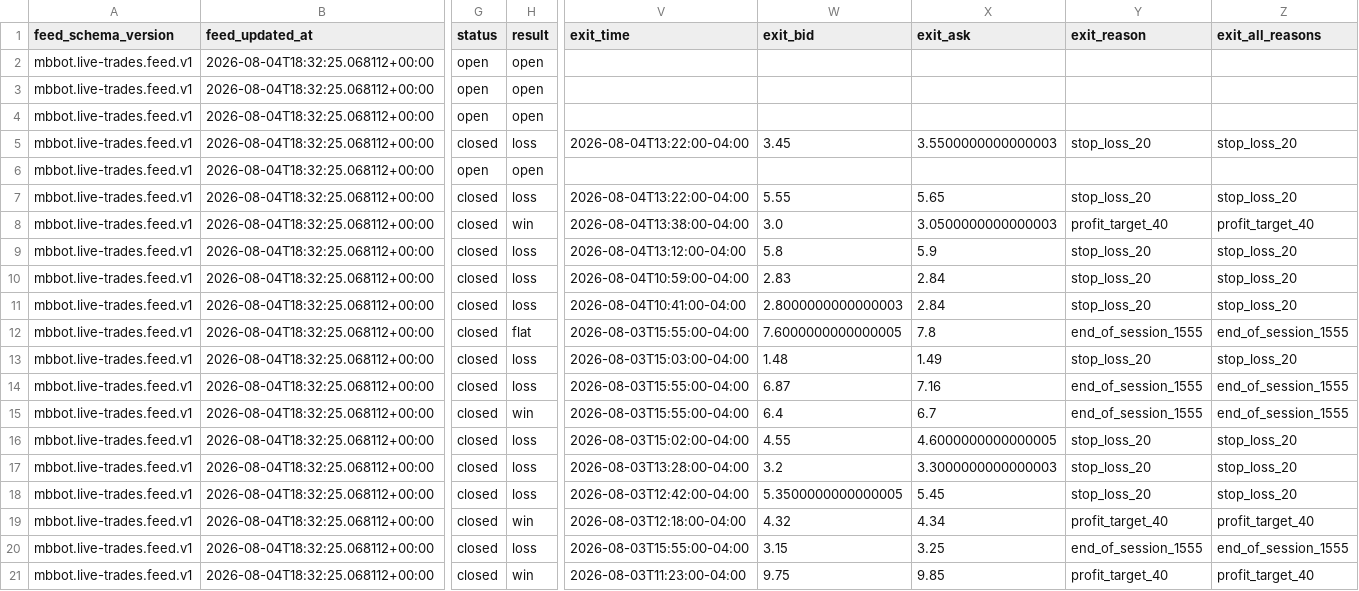
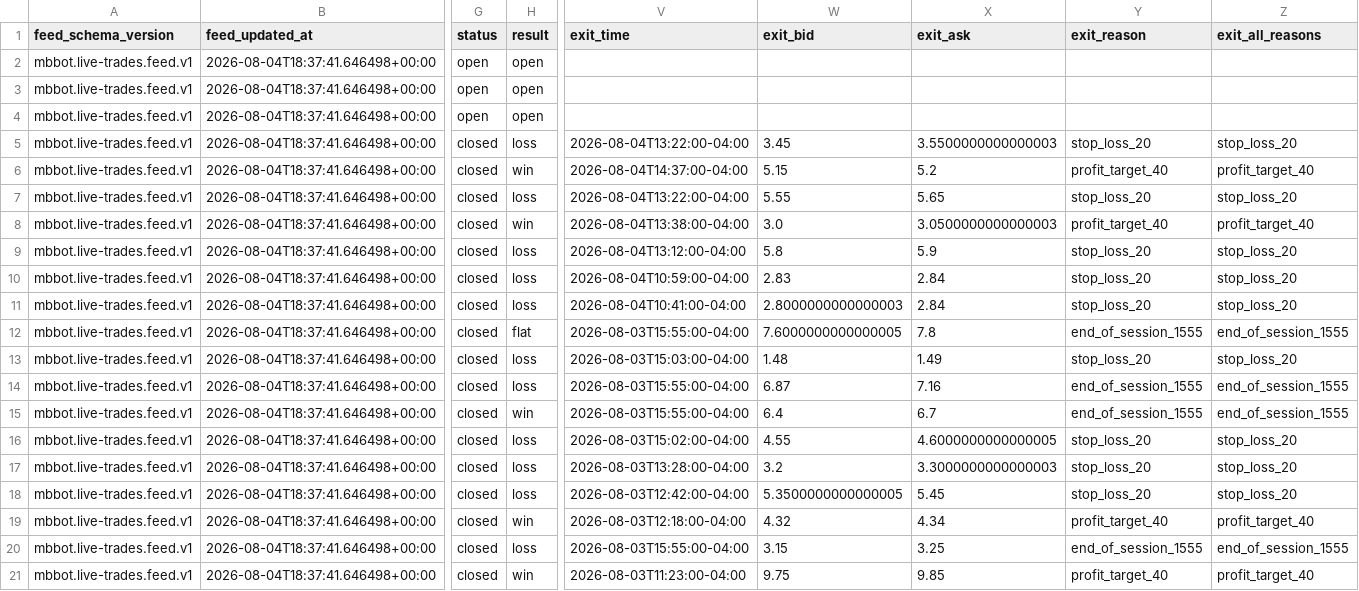
Before and after one commit to meshTHEgreat/MBbot, a CSV file: feed/trades.csv, drawn as a sheet; only a part is shown, gaps mark what is left out; the diff covers the shown part only; the diff names each change by its address in the sheet, - before the commit and + after, or states it on an @@ line.

Commit message:
Update live trade ledger 2026-08-04T18:37:41.646498+00:00

```diff
--- a/feed/trades.csv
+++ b/feed/trades.csv
-B2:B21 (feed_updated_at): 2026-08-04T18:32:25.068112+00:00
+B2:B21 (feed_updated_at): 2026-08-04T18:37:41.646498+00:00
-G6 (status): open
+G6 (status): closed
-H6 (result): open
+H6 (result): win
-V6 (exit_time): (empty)
+V6 (exit_time): 2026-08-04T14:37:00-04:00
-W6 (exit_bid): (empty)
+W6 (exit_bid): 5.15
-X6 (exit_ask): (empty)
+X6 (exit_ask): 5.2
-Y6 (exit_reason): (empty)
+Y6 (exit_reason): profit_target_40
-Z6 (exit_all_reasons): (empty)
+Z6 (exit_all_reasons): profit_target_40
```
Also changed, not shown: 7 edited cells elsewhere in this file, 2 other files.
